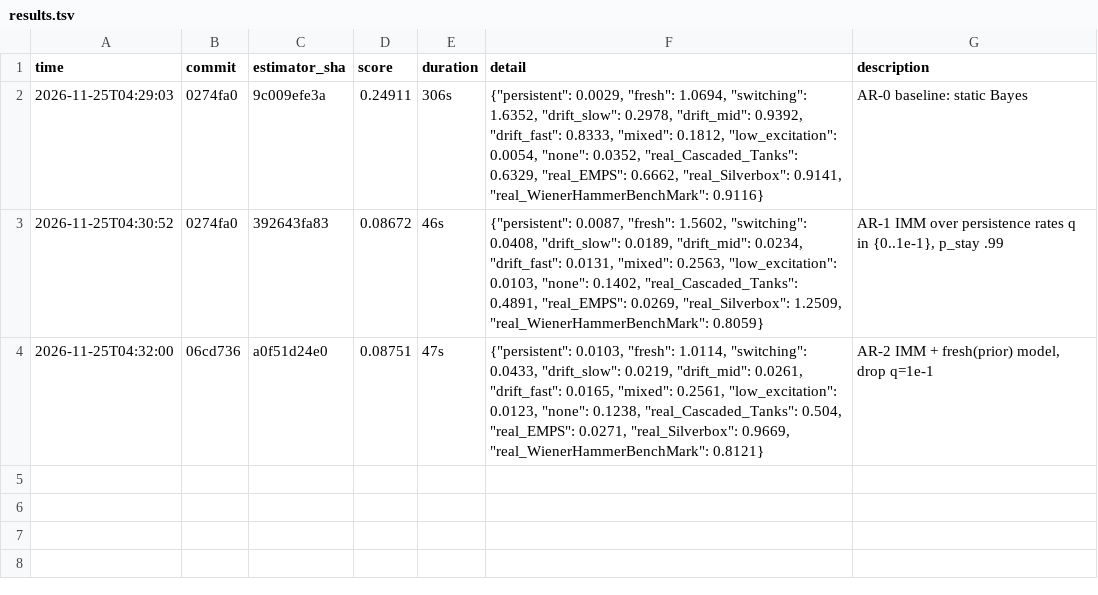
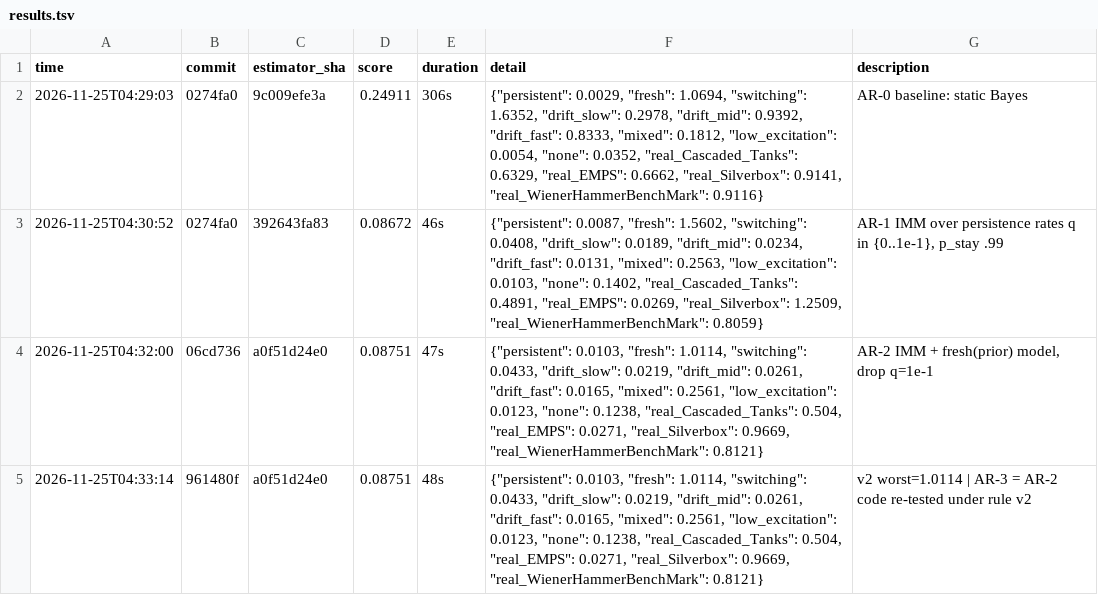
Before and after one commit to Bhavith-Chandra/WMI, a TSV file: autoresearch/results.tsv, drawn as a sheet; the diff names each change by its address in the sheet, - before the commit and + after, or states it on an @@ line.

```diff
--- a/autoresearch/results.tsv
+++ b/autoresearch/results.tsv
+row 5: 2026-11-25T04:33:14 | 961480f | a0f51d24e0 | 0.08751 | 48s | {"persistent": 0.0103, "fresh": 1.0114, "switching": 0.0433, "drift_slow": 0.0219, "drift_mid": 0.0261, "drift_fast": 0.0165, "mixed": 0.2561, "low_excitation": 0.0123, "none": 0.1238, "real_Cascaded_Tanks": 0.504, "real_EMPS": 0.0271, "real_Silverbox": 0.9669, "real_WienerHammerBenchMark": 0.8121} | v2 worst=1.0114 | AR-3 = AR-2 code re-tested under rule v2
```
Also changed, not shown: 12 other files.
